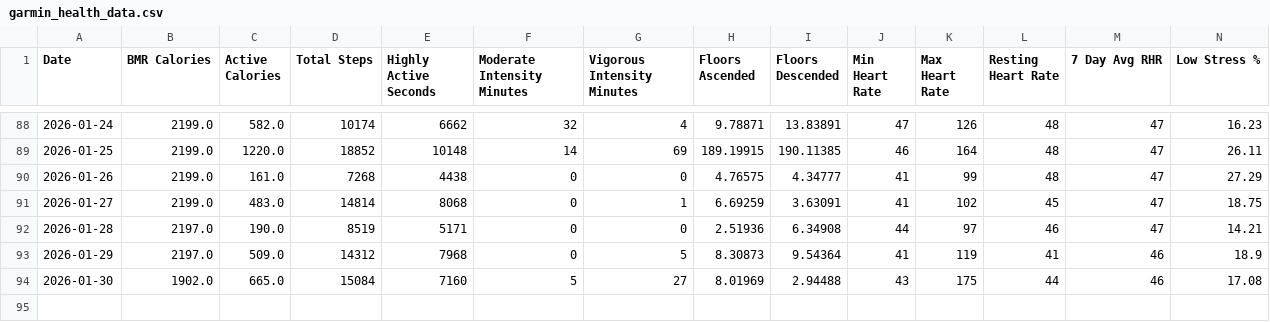
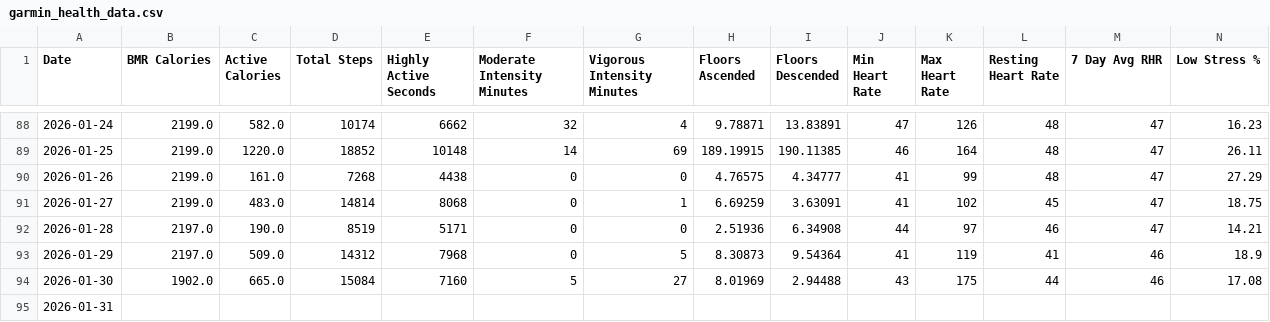
Before and after one commit to lukeram-3420/training-data, a CSV file: garmin_health_data.csv, drawn as a sheet; only a part is shown, gaps mark what is left out; rows hold the shown columns only; the diff names each change by its address in the sheet, - before the commit and + after, or states it on an @@ line.

Commit message:
Data update: 2026-01-31 00:05:10

```diff
--- a/garmin_health_data.csv
+++ b/garmin_health_data.csv
+row 95: 2026-01-31
```
